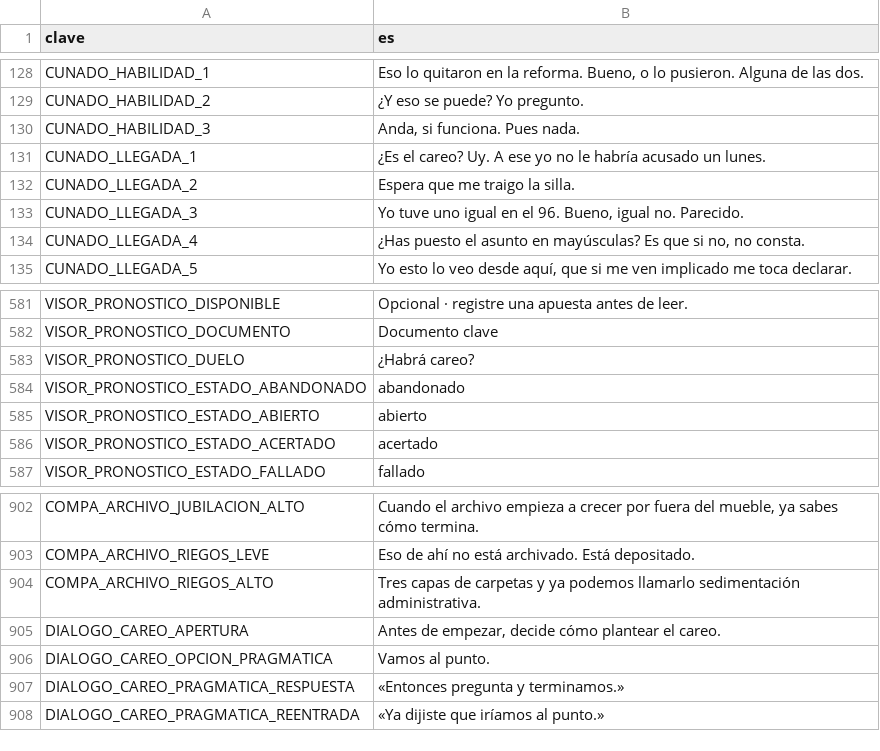
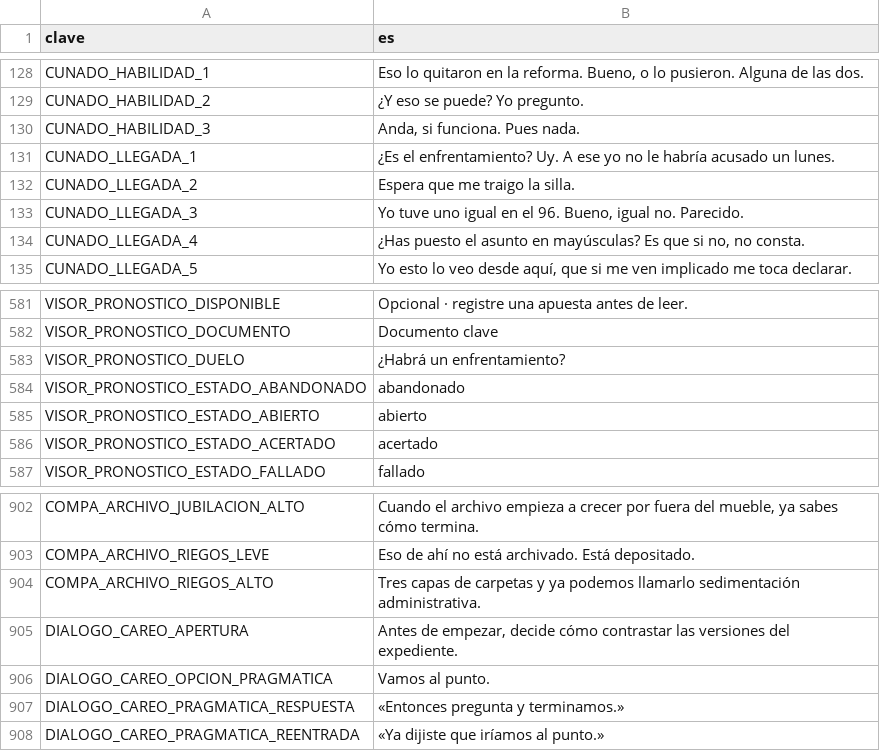
Before and after one commit to EspacioKoop/expediente-legado, a CSV file: godot/datos/textos.csv, drawn as a sheet; only a part is shown, gaps mark what is left out.

```diff
--- a/godot/datos/textos.csv
+++ b/godot/datos/textos.csv
@@ -130,3 +130,3 @@ CUNADO_HABILIDAD_2,¿Y eso se puede? Yo pregunto.
 CUNADO_HABILIDAD_3,"Anda, si funciona. Pues nada."
-CUNADO_LLEGADA_1,¿Es el careo? Uy. A ese yo no le habría acusado un lunes.
+CUNADO_LLEGADA_1,¿Es el enfrentamiento? Uy. A ese yo no le habría acusado un lunes.
 CUNADO_LLEGADA_2,Espera que me traigo la silla.
@@ -583,3 +583,3 @@ VISOR_PRONOSTICO_DISPONIBLE,Opcional · registre una apuesta antes de leer.
 VISOR_PRONOSTICO_DOCUMENTO,Documento clave
-VISOR_PRONOSTICO_DUELO,¿Habrá careo?
+VISOR_PRONOSTICO_DUELO,¿Habrá un enfrentamiento?
 VISOR_PRONOSTICO_ESTADO_ABANDONADO,abandonado
@@ -905,3 +905,3 @@ COMPA_ARCHIVO_RIEGOS_LEVE,"Eso de ahí no está archivado. Está depositado."
 COMPA_ARCHIVO_RIEGOS_ALTO,"Tres capas de carpetas y ya podemos llamarlo sedimentación administrativa."
-DIALOGO_CAREO_APERTURA,"Antes de empezar, decide cómo plantear el careo."
+DIALOGO_CAREO_APERTURA,"Antes de empezar, decide cómo contrastar las versiones del expediente."
 DIALOGO_CAREO_OPCION_PRAGMATICA,"Vamos al punto."
```
Also changed, not shown: 1 other file.
